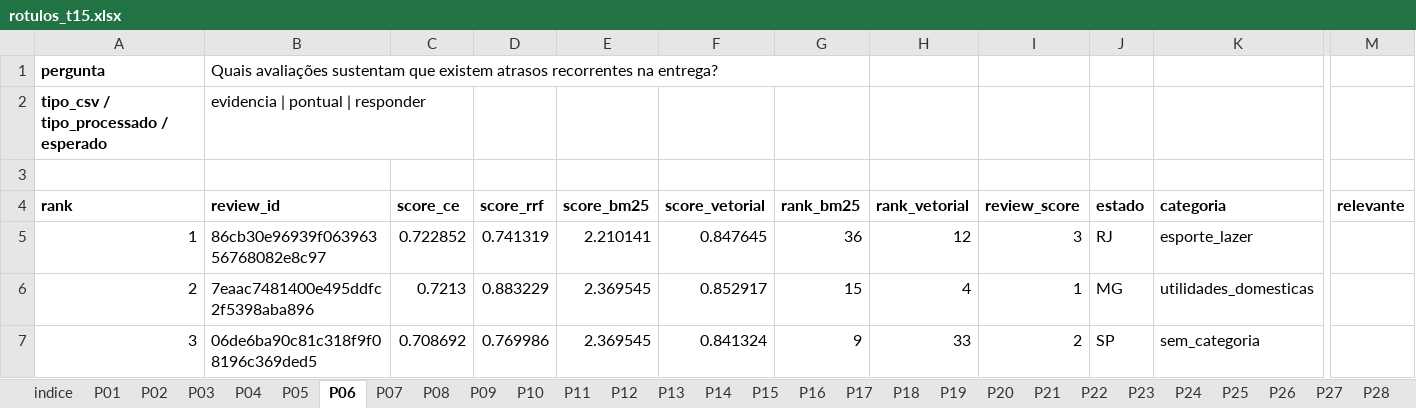
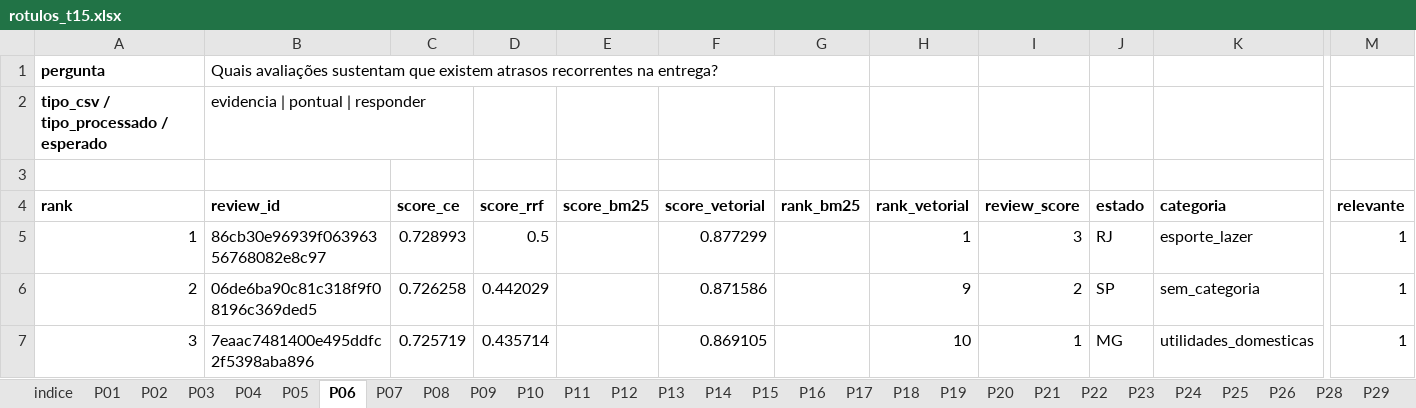
Before and after one commit to MatheusAPCandido/Tech-Challenge---Voice-of-Customer-com-RAG, an Excel workbook: eval/rotulos_t15.xlsx, sheet P06, drawn as a sheet; only a part is shown, gaps mark what is left out; values as stored, in another font and other column widths than the file's, no borders; the diff covers the shown part only; the diff names each change by its address in the sheet, - before the commit and + after, or states it on an @@ line.

```diff
--- a/eval/rotulos_t15.xlsx (sheet P06)
+++ b/eval/rotulos_t15.xlsx (sheet P06)
-sheet tab: P27
-C5 (score_ce): 0.722852
+C5 (score_ce): 0.728993
-D5 (score_rrf): 0.741319
+D5 (score_rrf): 0.5
-E5 (score_bm25): 2.210141
+E5 (score_bm25): (empty)
-F5 (score_vetorial): 0.847645
+F5 (score_vetorial): 0.877299
-G5 (rank_bm25): 36
+G5 (rank_bm25): (empty)
-H5 (rank_vetorial): 12
+H5 (rank_vetorial): 1
-M5:M7 (relevante): (empty)
+M5:M7 (relevante): 1
-B6 (review_id): 7eaac7481400e495ddfc2f5398aba896
+B6 (review_id): 06de6ba90c81c318f9f08196c369ded5
-C6 (score_ce): 0.7213
+C6 (score_ce): 0.726258
-D6 (score_rrf): 0.883229
+D6 (score_rrf): 0.442029
-E6:E7 (score_bm25): 2.369545
+E6:E7 (score_bm25): (empty)
-F6 (score_vetorial): 0.852917
+F6 (score_vetorial): 0.871586
-G6 (rank_bm25): 15
+G6 (rank_bm25): (empty)
-H6 (rank_vetorial): 4
+H6 (rank_vetorial): 9
-I6 (review_score): 1
+I6 (review_score): 2
-J6 (estado): MG
+J6 (estado): SP
-K6 (categoria): utilidades_domesticas
+K6 (categoria): sem_categoria
-B7 (review_id): 06de6ba90c81c318f9f08196c369ded5
+B7 (review_id): 7eaac7481400e495ddfc2f5398aba896
-C7 (score_ce): 0.708692
+C7 (score_ce): 0.725719
-D7 (score_rrf): 0.769986
+D7 (score_rrf): 0.435714
-F7 (score_vetorial): 0.841324
+F7 (score_vetorial): 0.869105
-G7 (rank_bm25): 9
+G7 (rank_bm25): (empty)
-H7 (rank_vetorial): 33
+H7 (rank_vetorial): 10
-I7 (review_score): 2
+I7 (review_score): 1
-J7 (estado): SP
+J7 (estado): MG
-K7 (categoria): sem_categoria
+K7 (categoria): utilidades_domesticas
```
Also changed, not shown: 388 edited cells elsewhere in this sheet, sheet P17, sheet P18, sheet P19, sheet P20, sheet P16, sheet P12, 21 more sheets.
